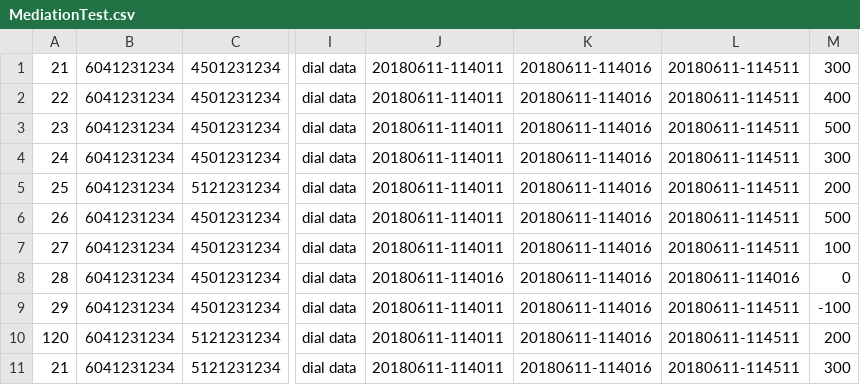
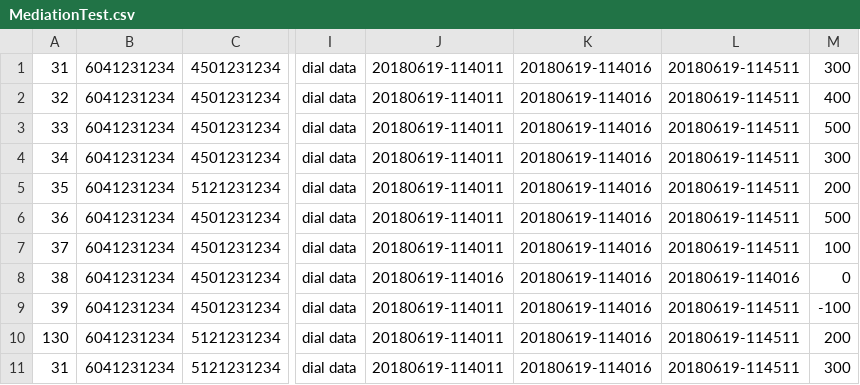
Before and after one commit to indianashu/WDAutomation, a CSV file: MediationTest.csv, drawn as a sheet; only a part is shown, gaps mark what is left out; the diff names each change by its address in the sheet, - before the commit and + after, or states it on an @@ line.

```diff
--- a/MediationTest.csv
+++ b/MediationTest.csv
-A1: 21
+A1: 31
-J1:J7: 20180611-114011
+J1:J7: 20180619-114011
-K1:K11: 20180611-114016
+K1:K11: 20180619-114016
-L1:L7: 20180611-114511
+L1:L7: 20180619-114511
-A2: 22
+A2: 32
-A3: 23
+A3: 33
-A4: 24
+A4: 34
-A5: 25
+A5: 35
-A6: 26
+A6: 36
-A7: 27
+A7: 37
-A8: 28
+A8: 38
-J8: 20180611-114016
+J8: 20180619-114016
-L8: 20180611-114016
+L8: 20180619-114016
-A9: 29
+A9: 39
-J9:J11: 20180611-114011
+J9:J11: 20180619-114011
-L9:L11: 20180611-114511
+L9:L11: 20180619-114511
-A10: 120
+A10: 130
-A11: 21
+A11: 31
```
Also changed, not shown: 20 other files.
